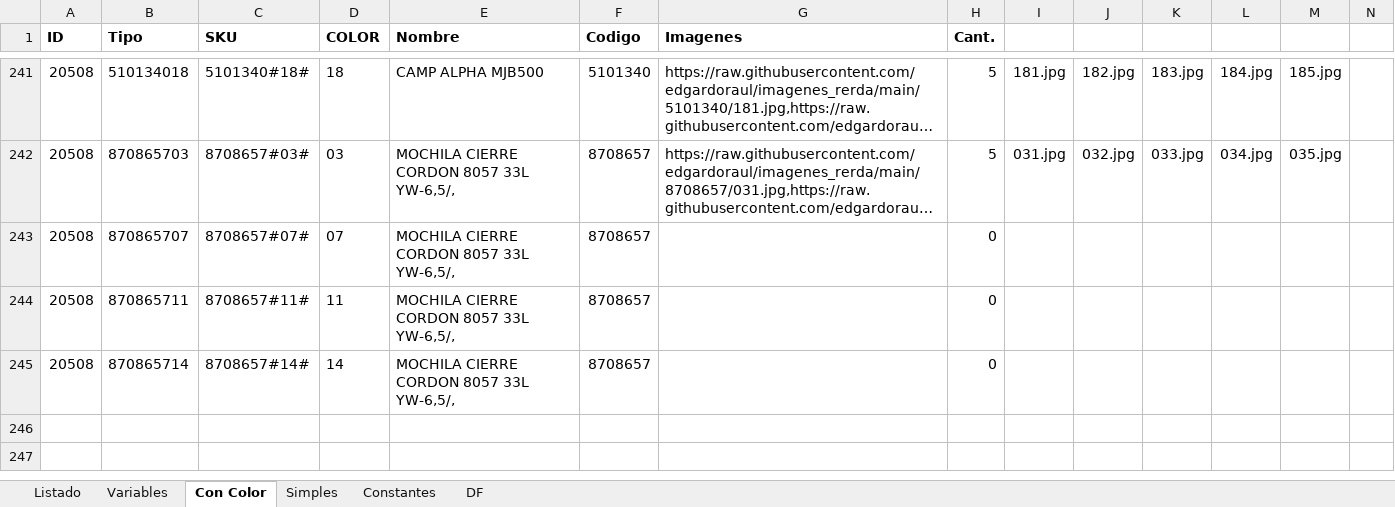
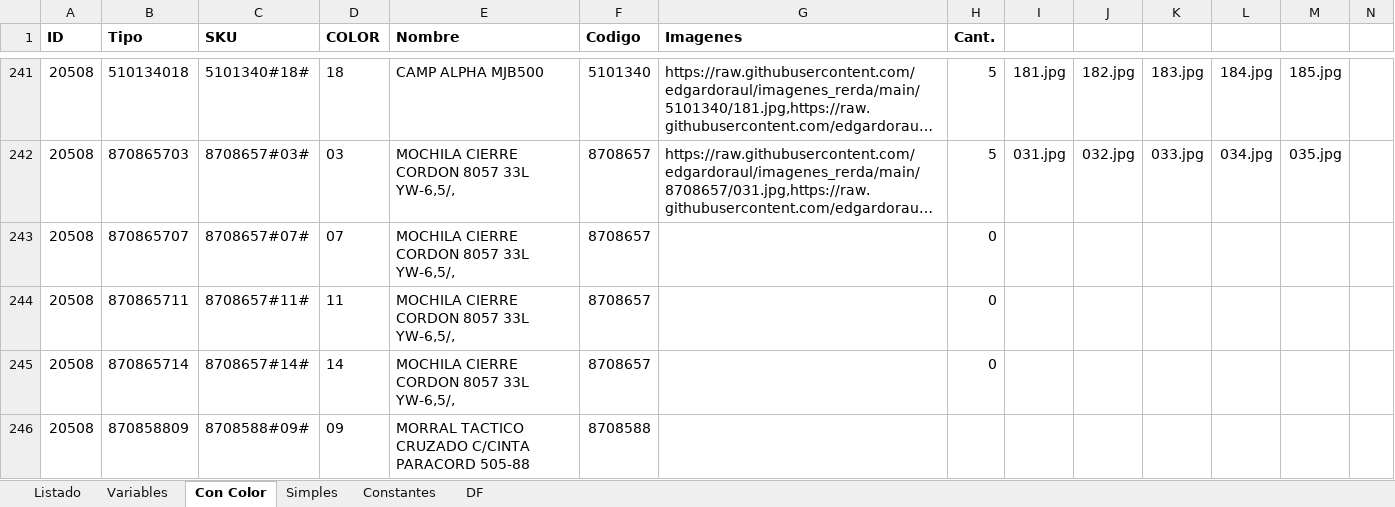
Before and after one commit to edgardoraul/archivos_bat, an Excel workbook: ListadoImagenesWeb.xlsm, sheet Con Color, drawn as a sheet; only a part is shown, gaps mark what is left out; long unchanged cells end in …; values as stored, in another font and other column widths than the file's, no borders; rows hold the shown columns only; the diff names each change by its address in the sheet, - before the commit and + after, or states it on an @@ line.

```diff
--- a/ListadoImagenesWeb.xlsm (sheet Con Color)
+++ b/ListadoImagenesWeb.xlsm (sheet Con Color)
+row 246: 20508 | 870858809 | 8708588#09# | 09 | MORRAL TACTICO CRUZADO C/CINTA PARACORD 505-88 | 8708588
```
Also changed, not shown: sheet Simples, Planilla Cursos.xlsm.
